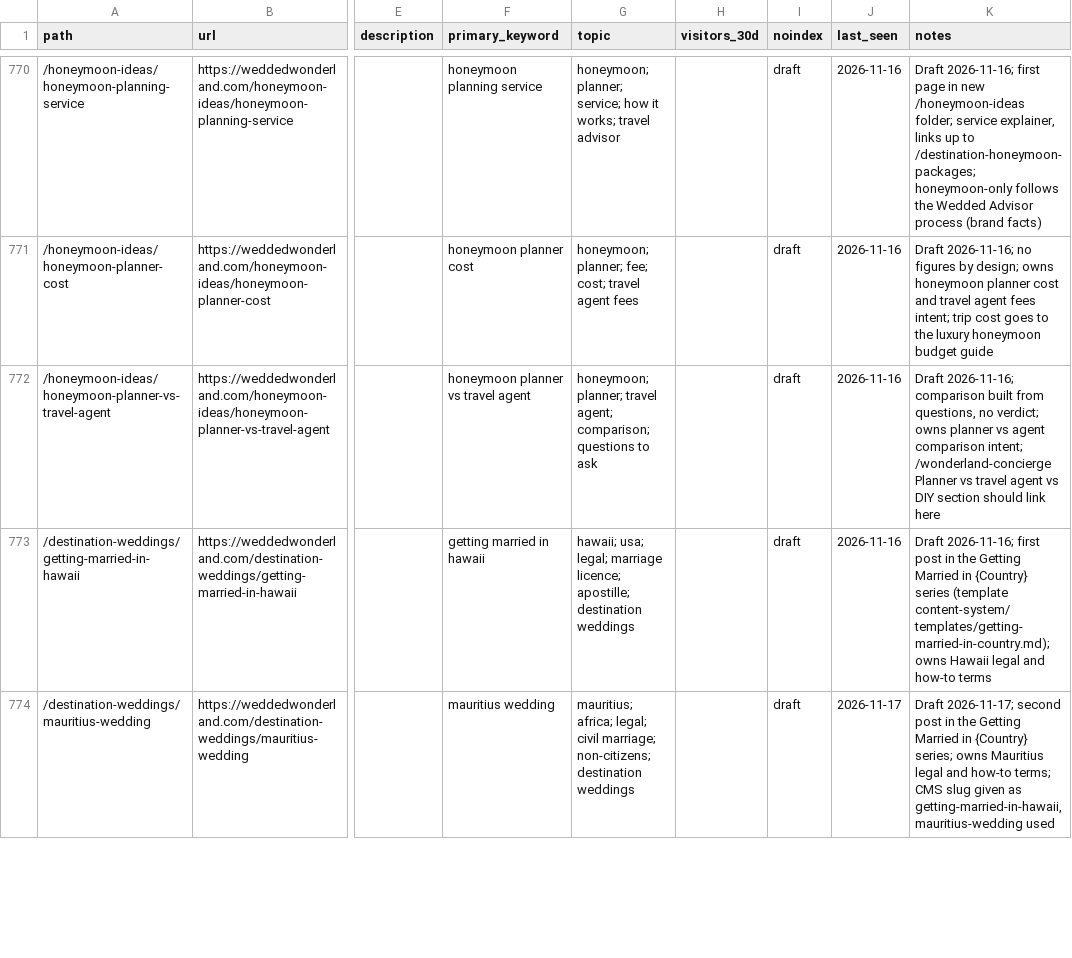
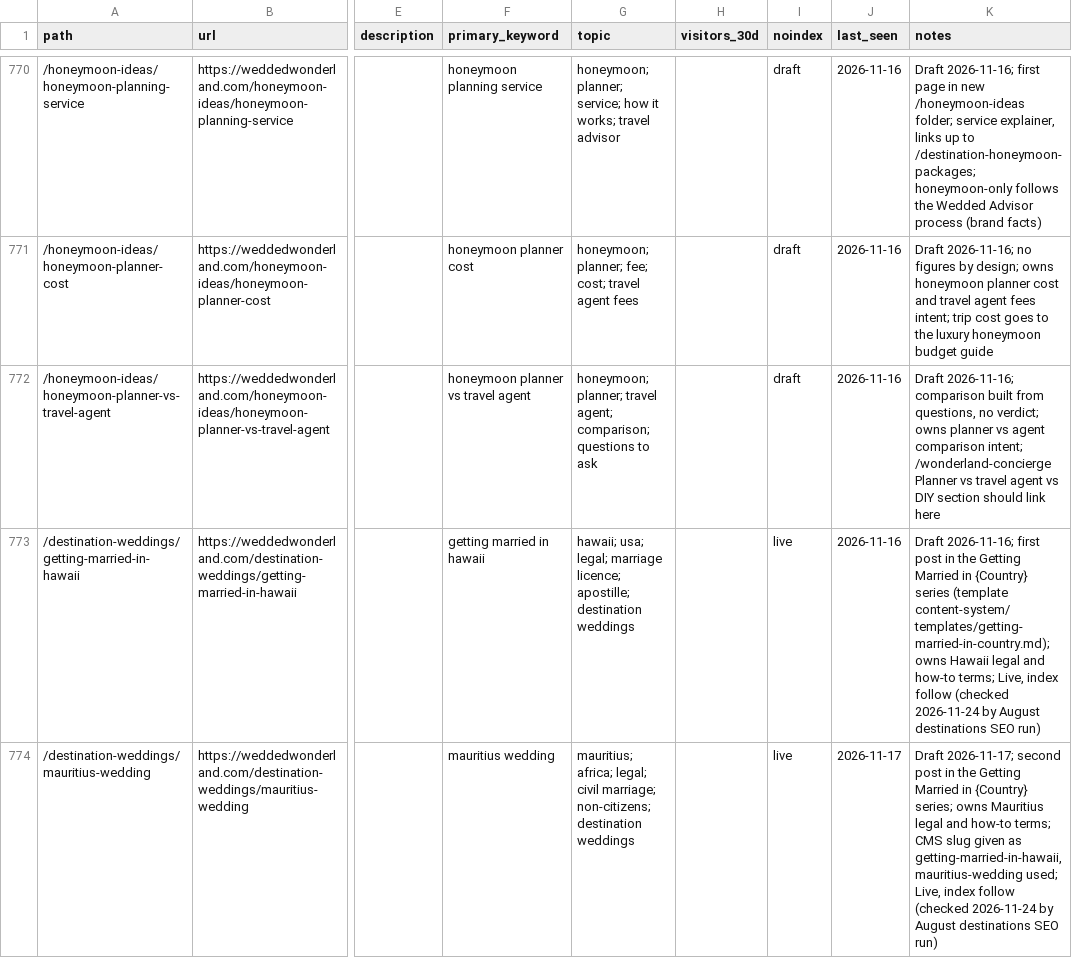
Before and after one commit to christianbraga-cpu/ForWork, a CSV file: content-system/seo/link-map.csv, drawn as a sheet; only a part is shown, gaps mark what is left out; the diff covers the shown part only; the diff names each change by its address in the sheet, - before the commit and + after, or states it on an @@ line.

```diff
--- a/content-system/seo/link-map.csv
+++ b/content-system/seo/link-map.csv
-I773:I774 (noindex): draft
+I773:I774 (noindex): live
-K773 (notes): …and how-to terms
+K773 (notes): …and how-to terms; Live, index follow (checked 2026-11-24 by August destinations SEO run)
-K774 (notes): …getting-married-in-hawaii, mauritius-wedding used
+K774 (notes): …getting-married-in-hawaii, mauritius-wedding used; Live, index follow (checked 2026-11-24 by August destinations SEO run)
```
Also changed, not shown: 7 edited cells elsewhere in this file, 5 other files.
